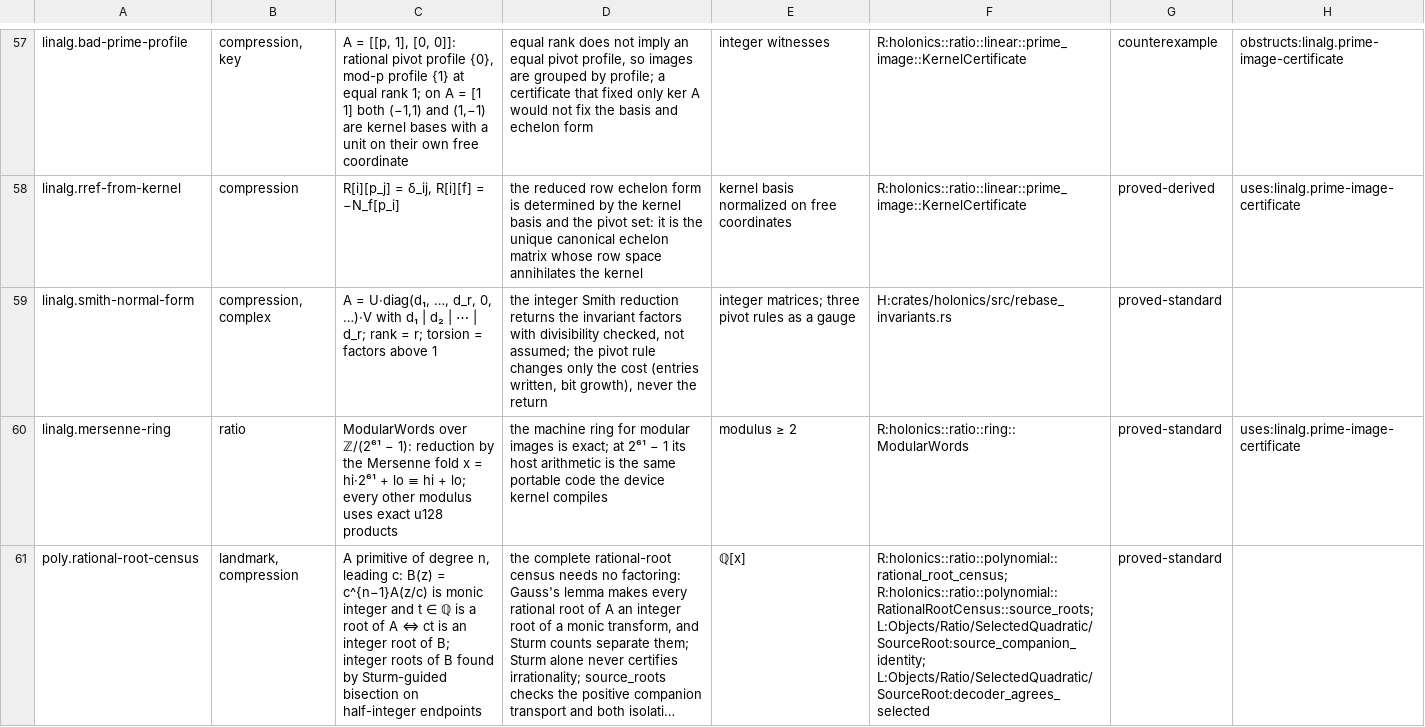
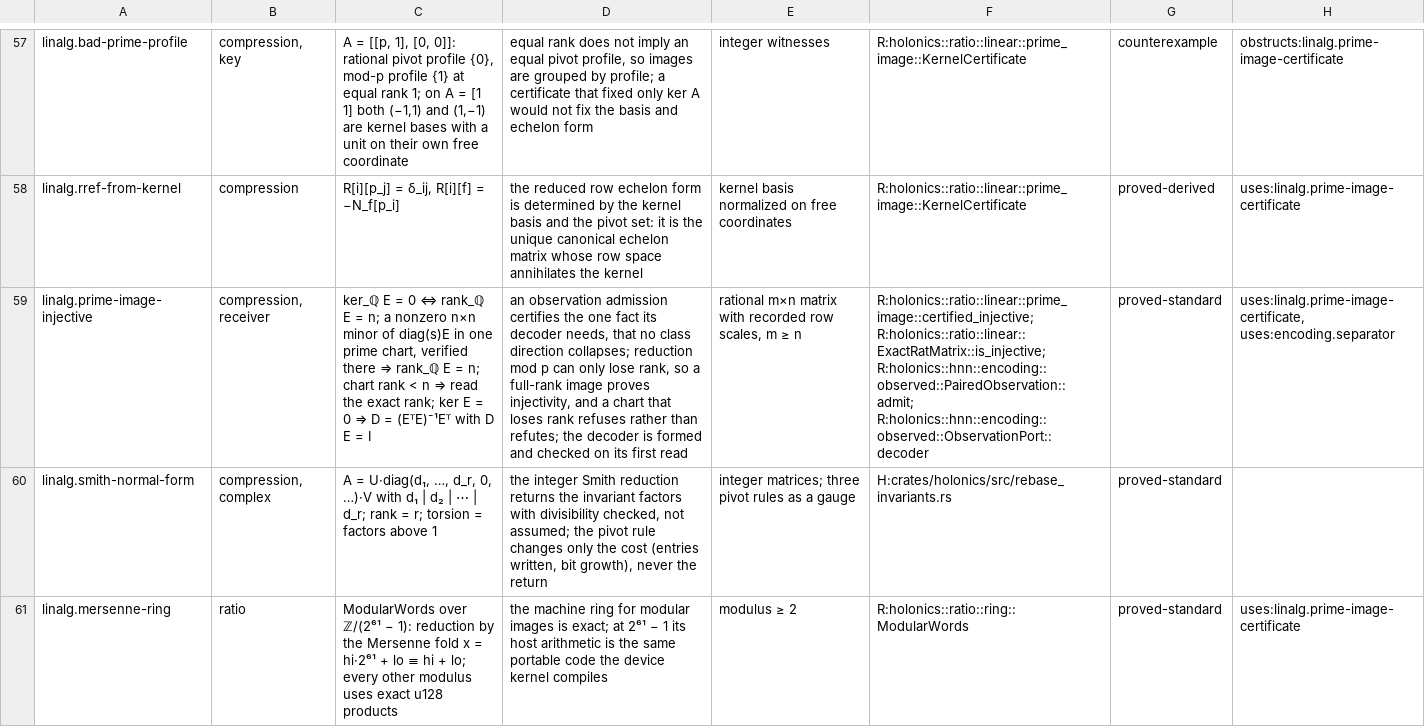
Before and after one commit to brandonrdug/holonics, a TSV file: docs/atlas/arithmetic.tsv, drawn as a sheet; only a part is shown, gaps mark what is left out; the shorter side is filled out with more unchanged rows; long unchanged cells end in …; the diff names each change by its address in the sheet, - before the commit and + after, or states it on an @@ line.

```diff
--- a/docs/atlas/arithmetic.tsv
+++ b/docs/atlas/arithmetic.tsv
+row 59: linalg.prime-image-injective | compression, receiver | ker_ℚ E = 0 ⇔ rank_ℚ E = n; a nonzero n×n minor of diag(s)E in one prime chart, verified there ⇒ rank_ℚ E = n; chart rank < n ⇒ read the exact rank; ker E = 0 ⇒ D = (EᵀE)⁻¹Eᵀ with D E = I | an observation admission certifies the one fact its decoder needs, that no class direction collapses; reduction mod p can only lose rank, so a full-rank image proves injectivity, and a chart that loses rank refuses rather than refutes; the decoder is formed and checked on its first read | rational m×n matrix with recorded row scales, m ≥ n | R:holonics::ratio::linear::prime_image::certified_injective; R:holonics::ratio::linear::ExactRatMatrix::is_injective; R:holonics::hnn::encoding::observed::PairedObservation::admit; R:holonics::hnn::encoding::observed::ObservationPort::decoder | proved-standard | uses:linalg.prime-image-certificate, uses:encoding.separator
```
Also changed, not shown: 9 other files.
